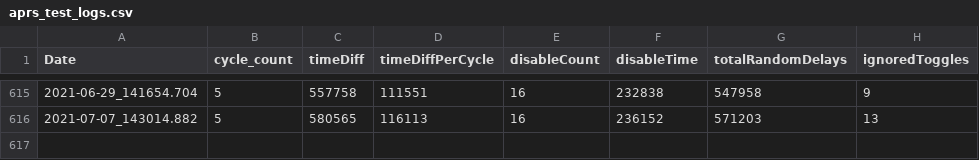
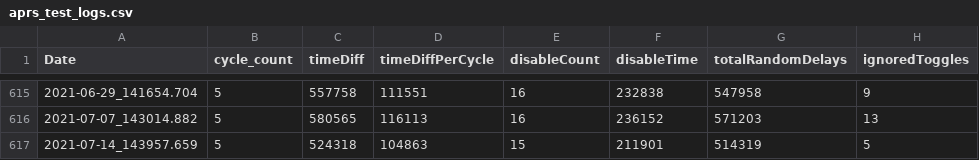
Before and after one commit to wshackle/aprs-framework, a CSV file: linux_netbeans_run_user_home/aprs_test_logs.csv, drawn as a sheet; only a part is shown, gaps mark what is left out; the diff names each change by its address in the sheet, - before the commit and + after, or states it on an @@ line.

```diff
--- a/linux_netbeans_run_user_home/aprs_test_logs.csv
+++ b/linux_netbeans_run_user_home/aprs_test_logs.csv
+row 617: 2021-07-14_143957.659 | 5 | 524318 | 104863 | 15 | 211901 | 514319 | 5
```
Also changed, not shown: 1 other file.
